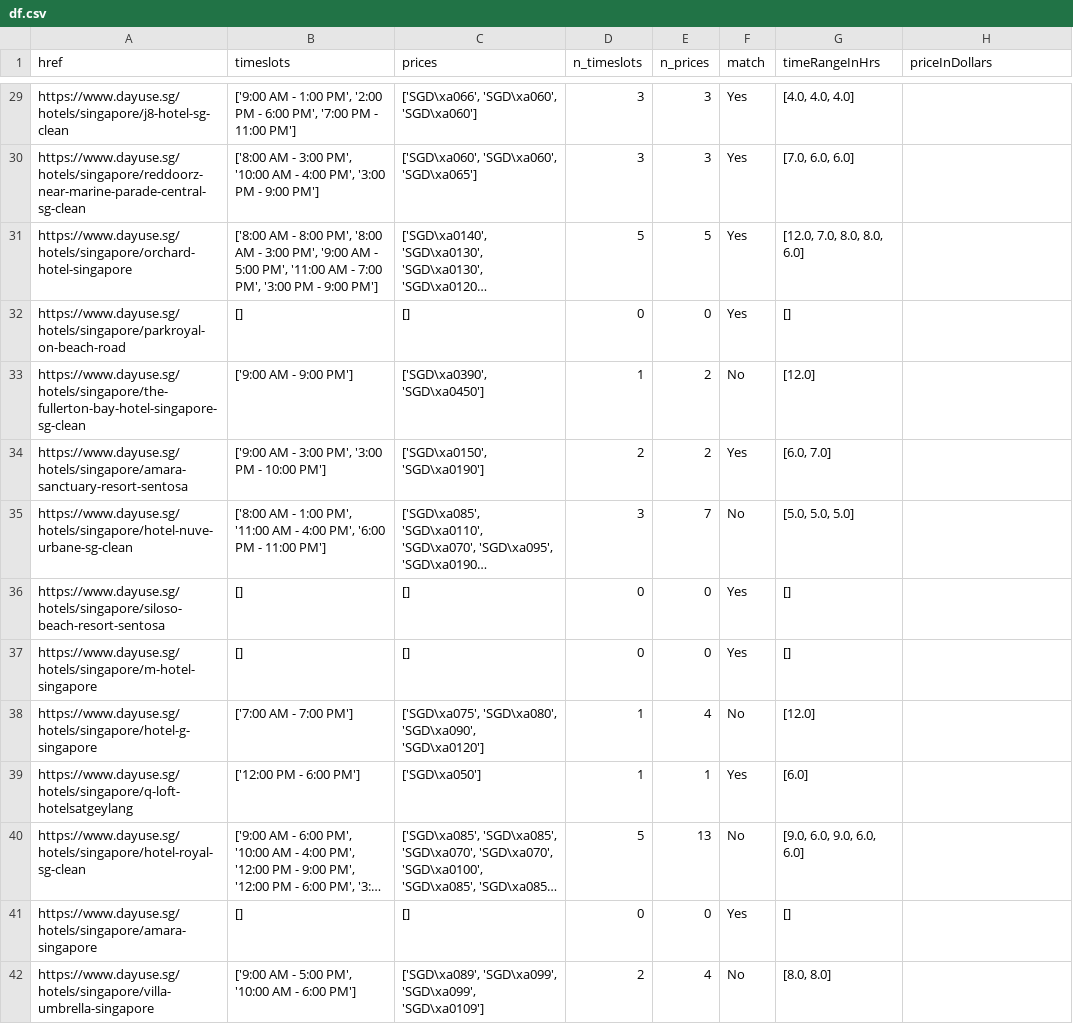
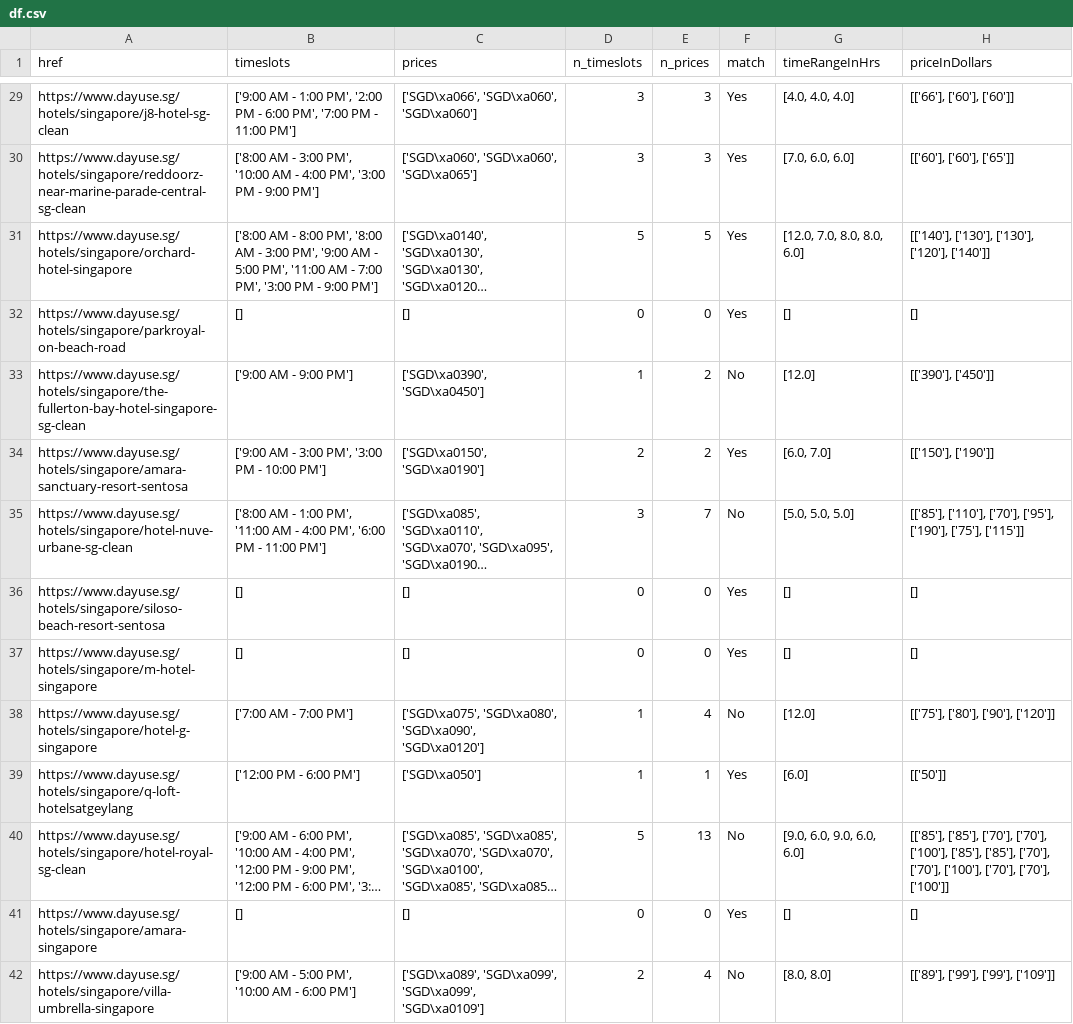
Before and after one commit to louismineo/DU_GSheet, a CSV file: df.csv, drawn as a sheet; only a part is shown, gaps mark what is left out; long unchanged cells end in …; the diff covers the shown part only; the diff names each change by its address in the sheet, - before the commit and + after, or states it on an @@ line.

Commit message:
fixed the converting of prices

```diff
--- a/df.csv
+++ b/df.csv
-H29 (priceInDollars): (empty)
+H29 (priceInDollars): [['66'], ['60'], ['60']]
-H30 (priceInDollars): (empty)
+H30 (priceInDollars): [['60'], ['60'], ['65']]
-H31 (priceInDollars): (empty)
+H31 (priceInDollars): [['140'], ['130'], ['130'], ['120'], ['140']]
-H32 (priceInDollars): (empty)
+H32 (priceInDollars): []
-H33 (priceInDollars): (empty)
+H33 (priceInDollars): [['390'], ['450']]
-H34 (priceInDollars): (empty)
+H34 (priceInDollars): [['150'], ['190']]
-H35 (priceInDollars): (empty)
+H35 (priceInDollars): [['85'], ['110'], ['70'], ['95'], ['190'], ['75'], ['115']]
-H36:H37 (priceInDollars): (empty)
+H36:H37 (priceInDollars): []
-H38 (priceInDollars): (empty)
+H38 (priceInDollars): [['75'], ['80'], ['90'], ['120']]
-H39 (priceInDollars): (empty)
+H39 (priceInDollars): [['50']]
-H40 (priceInDollars): (empty)
+H40 (priceInDollars): [['85'], ['85'], ['70'], ['70'], ['100'], ['85'], ['85'], ['70'], ['70'], ['100'], ['70'], ['70'], ['100']]
-H41 (priceInDollars): (empty)
+H41 (priceInDollars): []
-H42 (priceInDollars): (empty)
+H42 (priceInDollars): [['89'], ['99'], ['99'], ['109']]
```
Also changed, not shown: 73 edited cells elsewhere in this file, 1 other file.
